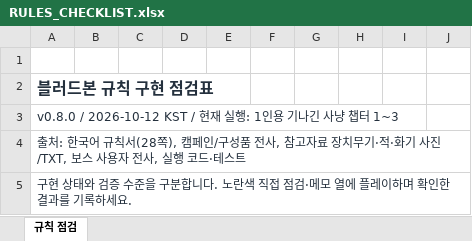
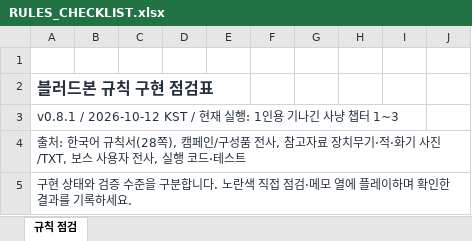
Before and after one commit to dfrpg98-jpg/bloodborne-solo, an Excel workbook: RULES_CHECKLIST.xlsx, sheet 규칙 점검, drawn as a sheet; only a part is shown; values as stored, in another font and other column widths than the file's, no borders; conditional formats and table styles not drawn; the diff covers the shown part only; the diff names each change by its address in the sheet, - before the commit and + after, or states it on an @@ line.

```diff
--- a/RULES_CHECKLIST.xlsx (sheet 규칙 점검)
+++ b/RULES_CHECKLIST.xlsx (sheet 규칙 점검)
-A3: v0.8.0 / 2026-10-12 KST /…
+A3: v0.8.1 / 2026-10-12 KST /…
```
Also changed, not shown: 1 added row and 4 edited cells elsewhere in this sheet, formulas that keep their value, 25 other files.
